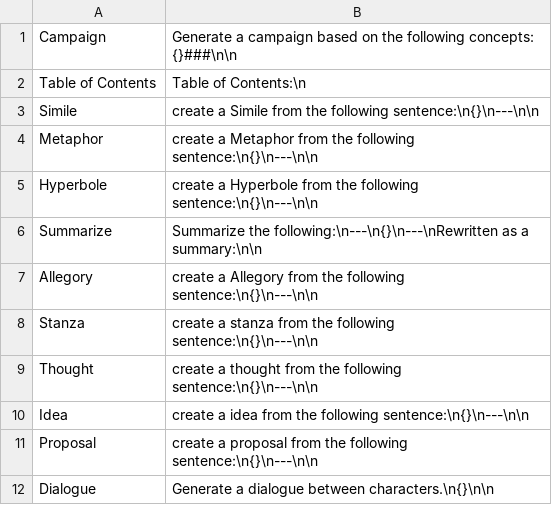
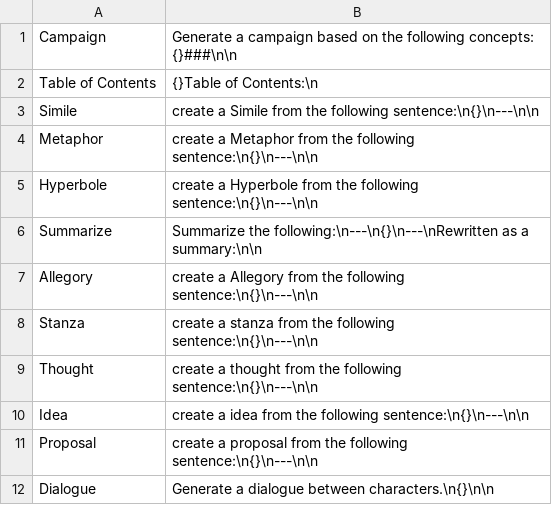
Before and after one commit to AntonioCiolino/CampaignCreator, a CSV file: csv/features.csv, drawn as a sheet.

Commit message:
conceptual build structure for campaign, toc

```diff
--- a/csv/features.csv
+++ b/csv/features.csv
@@ -1,3 +1,3 @@
 Campaign, Generate a campaign based on the following concepts: {}###\n\n
-Table of Contents, Table of Contents:\n
+Table of Contents, {}Table of Contents:\n
 Simile, create a Simile from the following sentence:\n{}\n---\n\n
```
